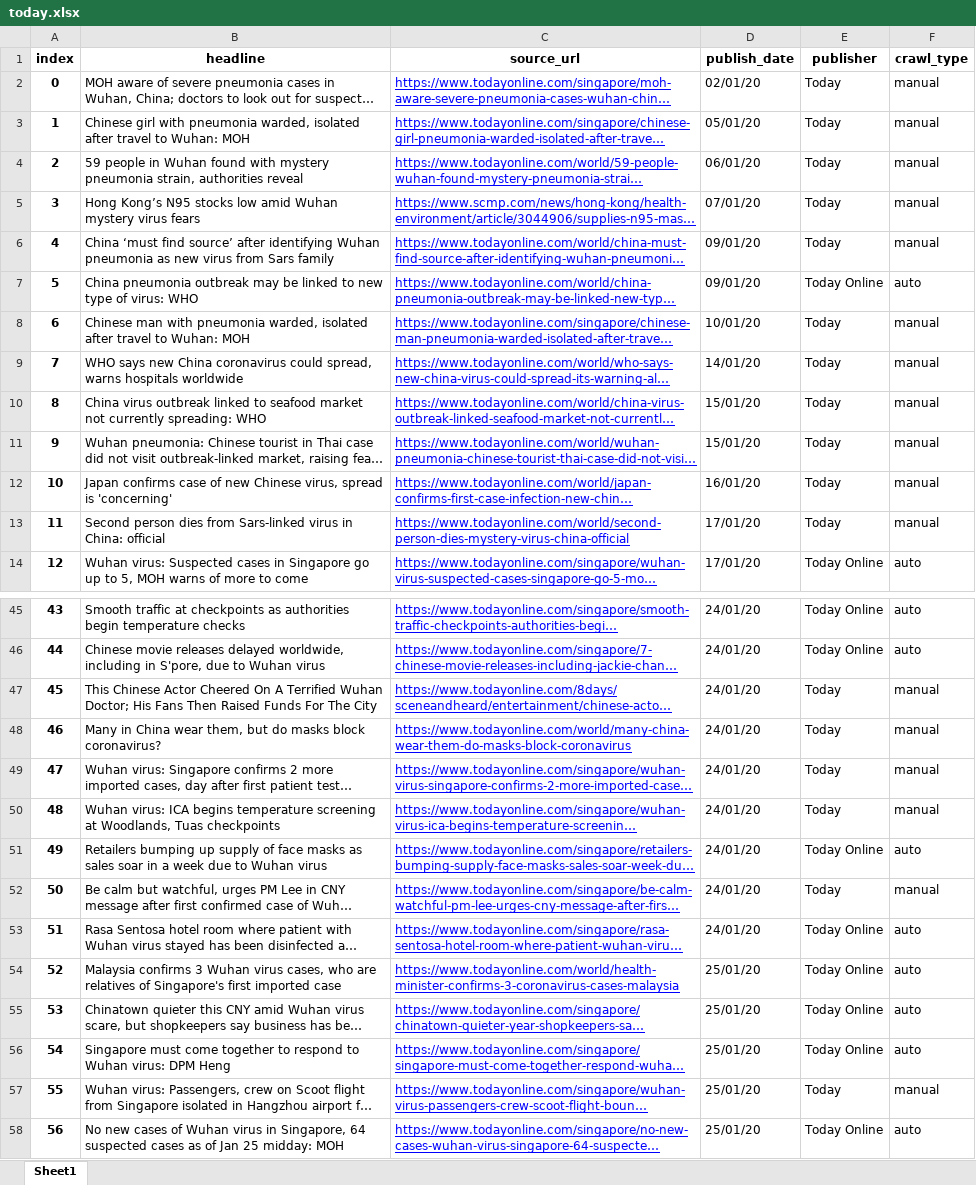
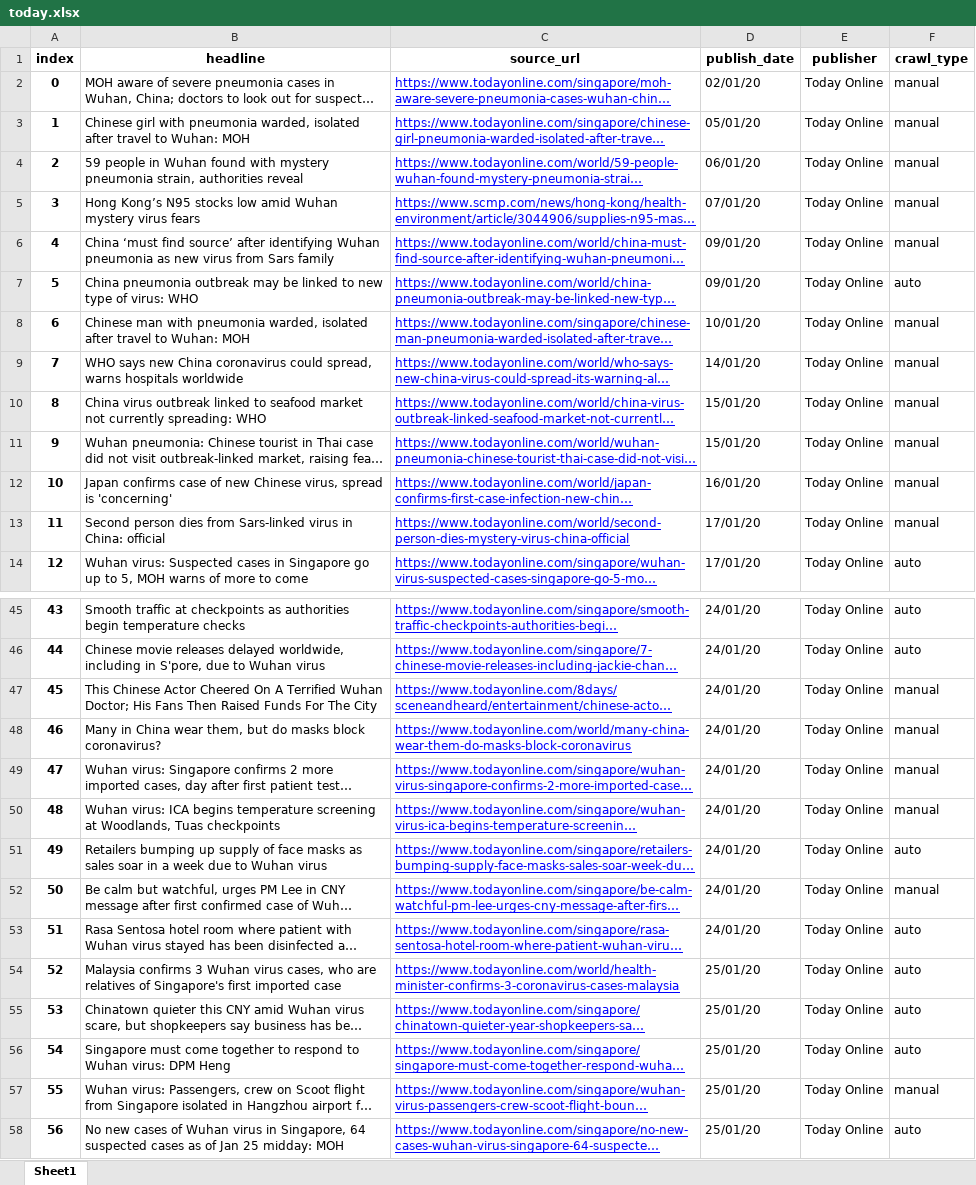
Before and after one commit to gangeshwark/sg_news_crawler, an Excel workbook: merged_data/today.xlsx, sheet Sheet1, drawn as a sheet; only a part is shown, gaps mark what is left out; long unchanged cells end in …; values as stored, in another font and other column widths than the file's, no borders; the diff covers the shown part only; the diff names each change by its address in the sheet, - before the commit and + after, or states it on an @@ line.

```diff
--- a/merged_data/today.xlsx (sheet Sheet1)
+++ b/merged_data/today.xlsx (sheet Sheet1)
-E2:E6 (publisher): Today
+E2:E6 (publisher): Today Online
-E8:E13 (publisher): Today
+E8:E13 (publisher): Today Online
-E47:E50 (publisher): Today
+E47:E50 (publisher): Today Online
-E52 (publisher): Today
+E52 (publisher): Today Online
-E57 (publisher): Today
+E57 (publisher): Today Online
```
Also changed, not shown: 46 edited cells elsewhere in this sheet, merged_data/cna.xlsx, merged_data/independent_sg.xlsx, 17 other files.
